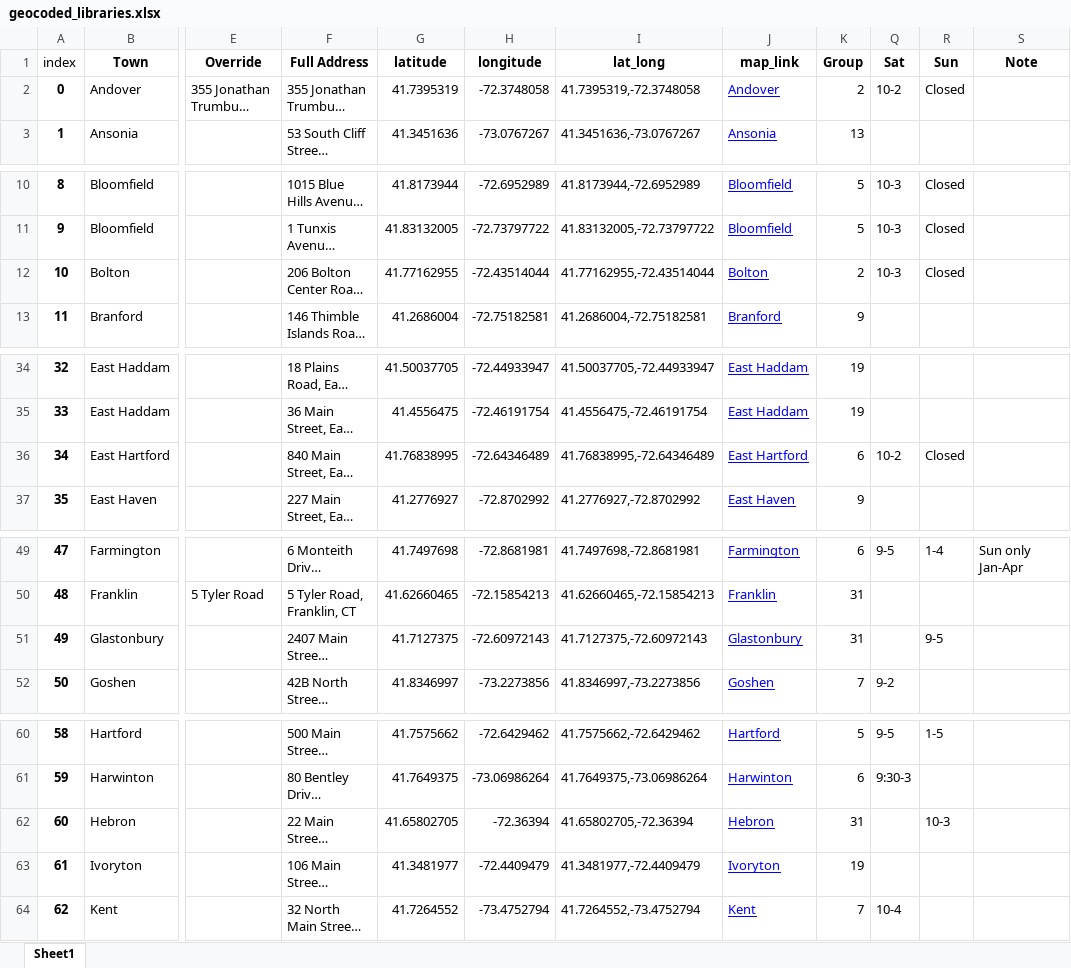
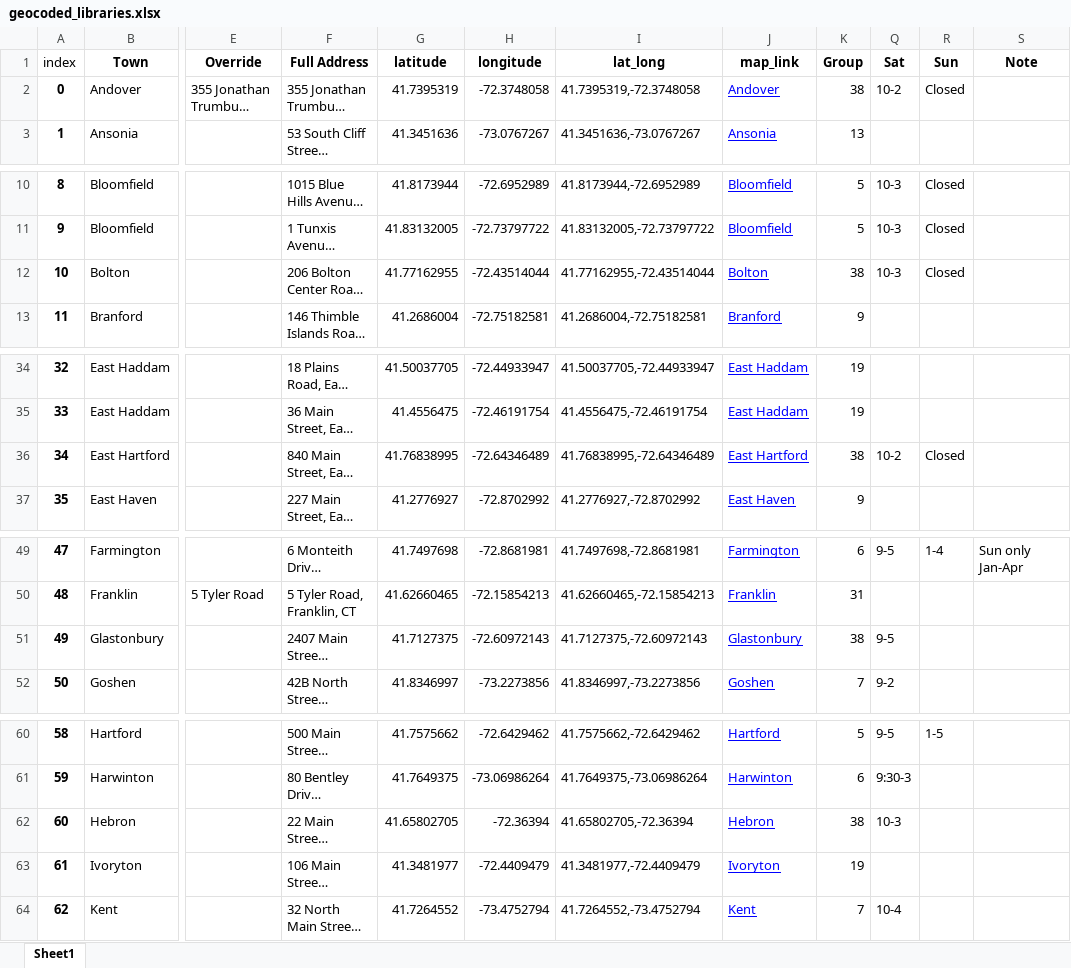
Before and after one commit to cronical/library_tour, an Excel workbook: geocoded_libraries.xlsx, sheet Sheet1, drawn as a sheet; only a part is shown, gaps mark what is left out; long unchanged cells end in …; values as stored, in another font and other column widths than the file's, no borders; the diff names each change by its address in the sheet, - before the commit and + after, or states it on an @@ line.

```diff
--- a/geocoded_libraries.xlsx (sheet Sheet1)
+++ b/geocoded_libraries.xlsx (sheet Sheet1)
-K2 (Group): 2
+K2 (Group): 38
-K12 (Group): 2
+K12 (Group): 38
-K36 (Group): 6
+K36 (Group): 38
-K51 (Group): 31
+K51 (Group): 38
-Q51 (Sat): (empty)
+Q51 (Sat): 9-5
-R51 (Sun): 9-5
+R51 (Sun): (empty)
-K62 (Group): 31
+K62 (Group): 38
-Q62 (Sat): (empty)
+Q62 (Sat): 10-3
-R62 (Sun): 10-3
+R62 (Sun): (empty)
```
Also changed, not shown: 1 other file.
